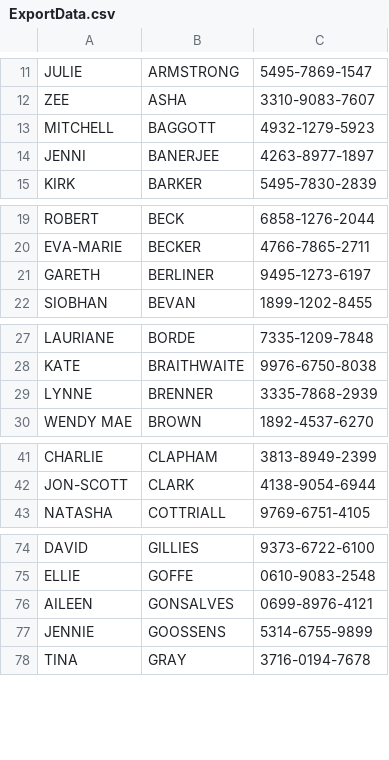
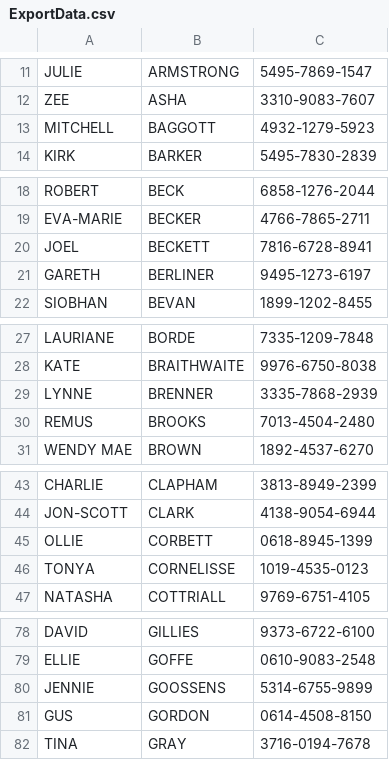
Before and after one commit to tobomedia/fdw_2.0, a CSV file: ExportData.csv, drawn as a sheet; only a part is shown, gaps mark what is left out; the diff covers the shown part only.

```diff
--- a/ExportData.csv
+++ b/ExportData.csv
@@ -13,3 +13,2 @@ ZEE,ASHA,3310-9083-7607
 MITCHELL,BAGGOTT,4932-1279-5923
-JENNI,BANERJEE,4263-8977-1897
 KIRK,BARKER,5495-7830-2839
@@ -20,2 +19,3 @@ ROBERT,BECK,6858-1276-2044
 EVA-MARIE,BECKER,4766-7865-2711
+JOEL,BECKETT,7816-6728-8941
 GARETH,BERLINER,9495-1273-6197
@@ -29,2 +29,3 @@ KATE,BRAITHWAITE,9976-6750-8038
 LYNNE,BRENNER,3335-7868-2939
+REMUS,BROOKS,7013-4504-2480
 WENDY MAE,BROWN,1892-4537-6270
@@ -42,2 +44,4 @@ CHARLIE,CLAPHAM,3813-8949-2399
 JON-SCOTT,CLARK,4138-9054-6944
+OLLIE,CORBETT,0618-8945-1399
+TONYA,CORNELISSE,1019-4535-0123
 NATASHA,COTTRIALL,9769-6751-4105
@@ -75,4 +79,4 @@ DAVID,GILLIES,9373-6722-6100
 ELLIE,GOFFE,0610-9083-2548
-AILEEN,GONSALVES,0699-8976-4121
 JENNIE,GOOSSENS,5314-6755-9899
+GUS,GORDON,0614-4508-8150
 TINA,GRAY,3716-0194-7678
```
Also changed, not shown: 13 added rows and 6 removed rows elsewhere in this file, 10 other files.
